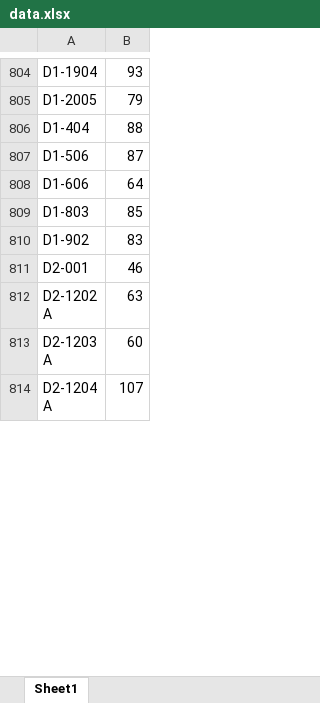
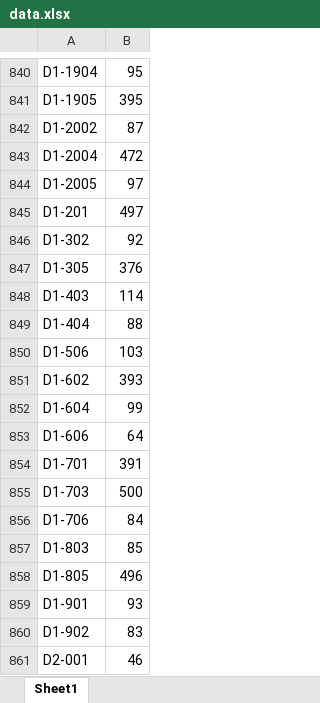
Before and after one commit to mathursaksham/ghkw-parking, an Excel workbook: data.xlsx, sheet Sheet1, drawn as a sheet; only a part is shown, gaps mark what is left out; the shorter side is filled out with more unchanged rows; values as stored, in another font and other column widths than the file's, no borders; addresses are those after the commit; the diff covers the shown part only; the diff names each change by its address in the sheet, - before the commit and + after, or states it on an @@ line.

```diff
--- a/data.xlsx (sheet Sheet1)
+++ b/data.xlsx (sheet Sheet1)
-B840: 93
+B840: 95
+row 841: D1-1905 | 395
+row 842: D1-2002 | 87
+row 843: D1-2004 | 472
-B844: 79
+B844: 97
+row 845: D1-201 | 497
+row 846: D1-302 | 92
+row 847: D1-305 | 376
+row 848: D1-403 | 114
-B850: 87
+B850: 103
+row 851: D1-602 | 393
+row 852: D1-604 | 99
+row 854: D1-701 | 391
+row 855: D1-703 | 500
+row 856: D1-706 | 84
+row 858: D1-805 | 496
+row 859: D1-901 | 93
```
Also changed, not shown: other rows of this sheet.
